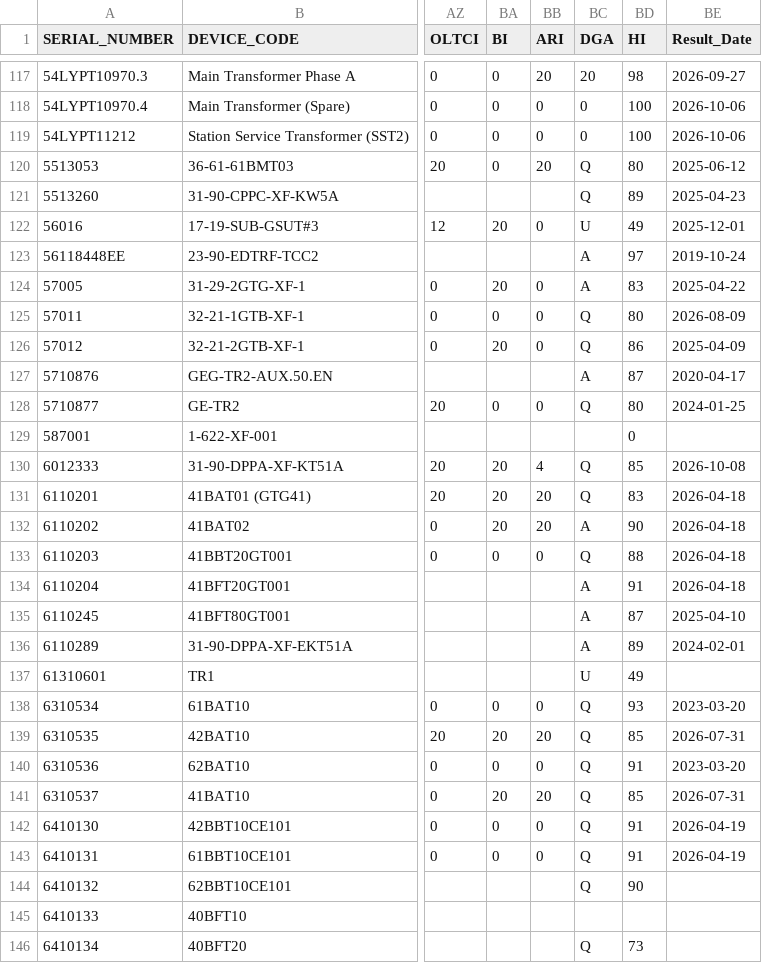
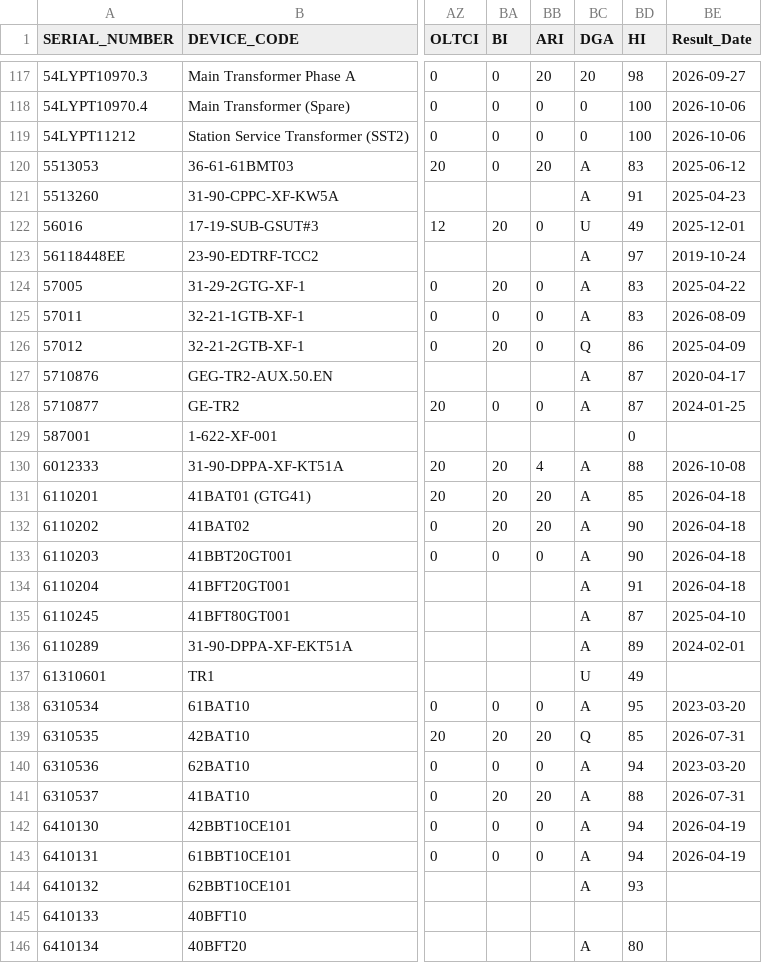
Before and after one commit to TransformerTeam/transformer-asset, a CSV file: TRInfo.csv, drawn as a sheet; only a part is shown, gaps mark what is left out; the diff covers the shown part only; the diff names each change by its address in the sheet, - before the commit and + after, or states it on an @@ line.

```diff
--- a/TRInfo.csv
+++ b/TRInfo.csv
-BC120:BC121 (DGA): Q
+BC120:BC121 (DGA): A
-BD120 (HI): 80
+BD120 (HI): 83
-BD121 (HI): 89
+BD121 (HI): 91
-BC125 (DGA): Q
+BC125 (DGA): A
-BD125 (HI): 80
+BD125 (HI): 83
-BC128 (DGA): Q
+BC128 (DGA): A
-BD128 (HI): 80
+BD128 (HI): 87
-BC130:BC131 (DGA): Q
+BC130:BC131 (DGA): A
-BD130 (HI): 85
+BD130 (HI): 88
-BD131 (HI): 83
+BD131 (HI): 85
-BC133 (DGA): Q
+BC133 (DGA): A
-BD133 (HI): 88
+BD133 (HI): 90
-BC138 (DGA): Q
+BC138 (DGA): A
-BD138 (HI): 93
+BD138 (HI): 95
-BC140:BC144 (DGA): Q
+BC140:BC144 (DGA): A
-BD140 (HI): 91
+BD140 (HI): 94
-BD141 (HI): 85
+BD141 (HI): 88
-BD142:BD143 (HI): 91
+BD142:BD143 (HI): 94
-BD144 (HI): 90
+BD144 (HI): 93
-BC146 (DGA): Q
+BC146 (DGA): A
-BD146 (HI): 73
+BD146 (HI): 80
```
Also changed, not shown: 80 edited cells elsewhere in this file, HealthIndexSum.csv, 7 other files.
